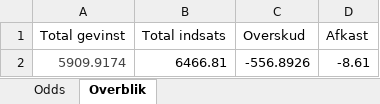
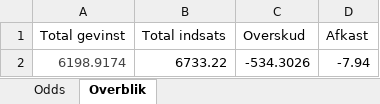
Before and after one commit to kristian-bak/betting, an Excel workbook: inst/data/Betting.xlsx, sheet Overblik, drawn as a sheet; values as stored, in another font and other column widths than the file's, no borders; removed rows and columns are numbered as before the commit, all else as after; the diff names each change by its address in the sheet, - before the commit and + after, or states it on an @@ line.

```diff
--- a/inst/data/Betting.xlsx (sheet Overblik)
+++ b/inst/data/Betting.xlsx (sheet Overblik)
-row 2: 5909.9174 | 6466.81 | -556.8926 | -8.61
+row 2: 6198.9174 | 6733.22 | -534.3026 | -7.94
```
Also changed, not shown: sheet Odds, 11 other files.
